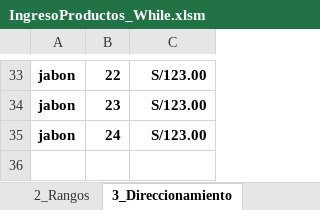
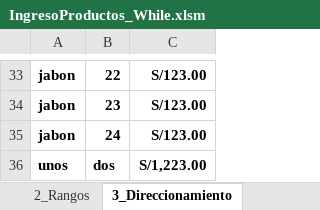
Before and after one commit to cesar23/curso_excel, an Excel workbook: CursoExcelAvanzado/IngresoProductos_While.xlsm, sheet 3_Direccionamiento, drawn as a sheet; only a part is shown, gaps mark what is left out; values as stored, in another font and other column widths than the file's, no borders; charts and pictures and table styles not drawn; the diff names each change by its address in the sheet, - before the commit and + after, or states it on an @@ line.

```diff
--- a/CursoExcelAvanzado/IngresoProductos_While.xlsm (sheet 3_Direccionamiento)
+++ b/CursoExcelAvanzado/IngresoProductos_While.xlsm (sheet 3_Direccionamiento)
+row 36: unos | dos | S/1,223.00
```
Also changed, not shown: charts or pictures, 1_manejo de Celdas.xlsm, 6 other files.
